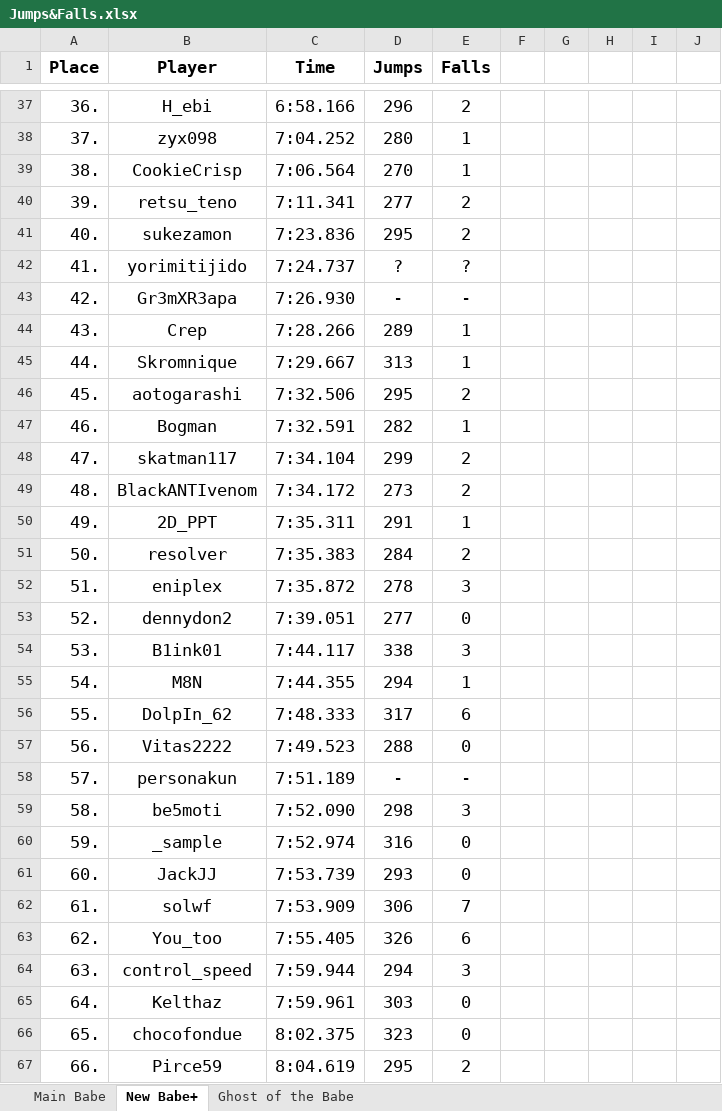
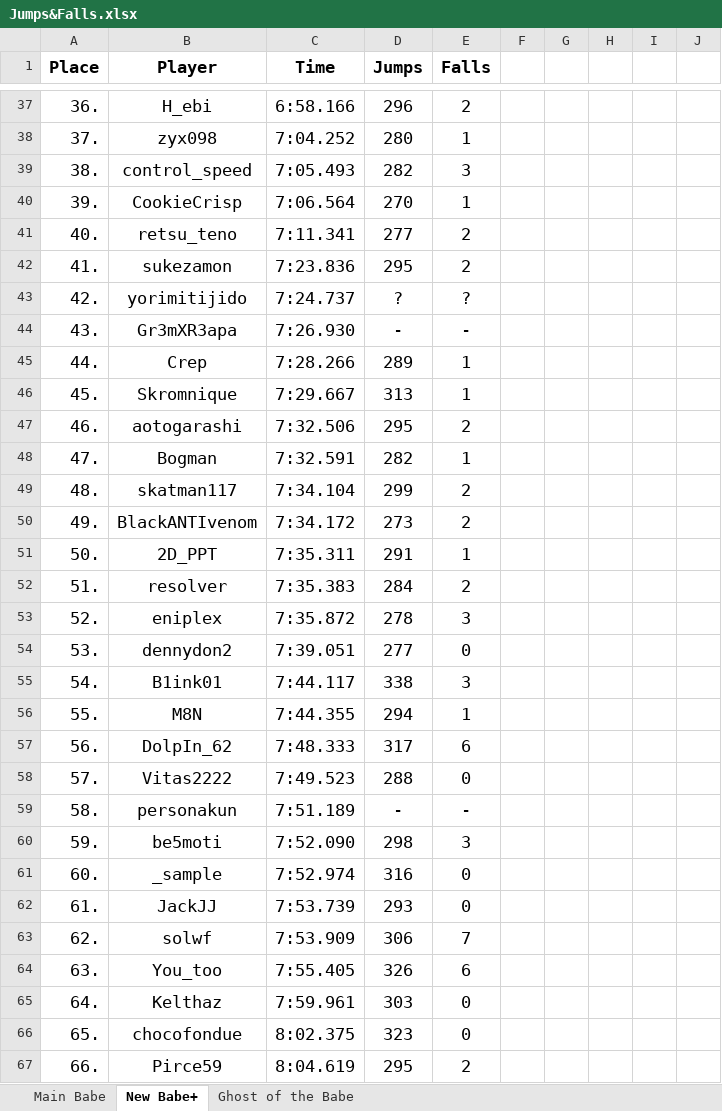
Before and after one commit to Rifre1/Jump-King-Statistics, an Excel workbook: Top100 Jumps&Falls/Jumps&Falls.xlsx, sheet New Babe+, drawn as a sheet; only a part is shown, gaps mark what is left out; values as stored, in another font and other column widths than the file's, no borders; removed rows and columns are numbered as before the commit, all else as after; the diff covers the shown part only; the diff names each change by its address in the sheet, - before the commit and + after, or states it on an @@ line.

```diff
--- a/Top100 Jumps&Falls/Jumps&Falls.xlsx (sheet New Babe+)
+++ b/Top100 Jumps&Falls/Jumps&Falls.xlsx (sheet New Babe+)
+row 39: 38. | control_speed | 7:05.493 | 282 | 3
-A40 (Place): 38.
+A40 (Place): 39.
-A41 (Place): 39.
+A41 (Place): 40.
-A42 (Place): 40.
+A42 (Place): 41.
-A43 (Place): 41.
+A43 (Place): 42.
-A44 (Place): 42.
+A44 (Place): 43.
-A45 (Place): 43.
+A45 (Place): 44.
-A46 (Place): 44.
+A46 (Place): 45.
-A47 (Place): 45.
+A47 (Place): 46.
-A48 (Place): 46.
+A48 (Place): 47.
-A49 (Place): 47.
+A49 (Place): 48.
-A50 (Place): 48.
+A50 (Place): 49.
-A51 (Place): 49.
+A51 (Place): 50.
-A52 (Place): 50.
+A52 (Place): 51.
-A53 (Place): 51.
+A53 (Place): 52.
-A54 (Place): 52.
+A54 (Place): 53.
-A55 (Place): 53.
+A55 (Place): 54.
-A56 (Place): 54.
+A56 (Place): 55.
-A57 (Place): 55.
+A57 (Place): 56.
-A58 (Place): 56.
+A58 (Place): 57.
-A59 (Place): 57.
+A59 (Place): 58.
-A60 (Place): 58.
+A60 (Place): 59.
-A61 (Place): 59.
+A61 (Place): 60.
-A62 (Place): 60.
+A62 (Place): 61.
-A63 (Place): 61.
+A63 (Place): 62.
-A64 (Place): 62.
+A64 (Place): 63.
-row 64: 63. | control_speed | 7:59.944 | 294 | 3
```
Also changed, not shown: 1 edited cell elsewhere in this sheet, sheet Ghost of the Babe, 2 other files.
